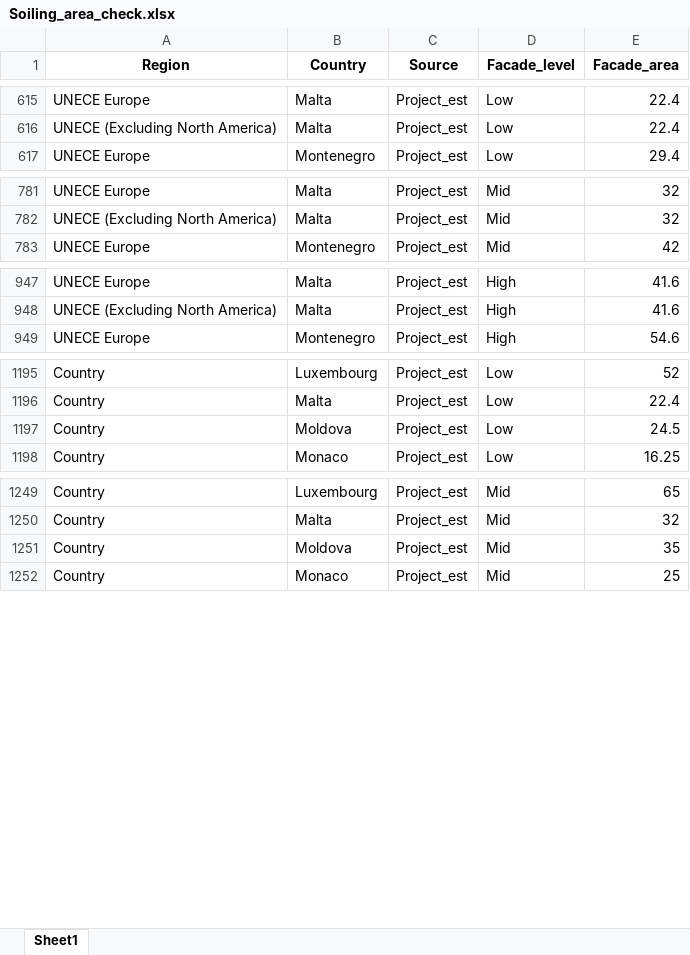
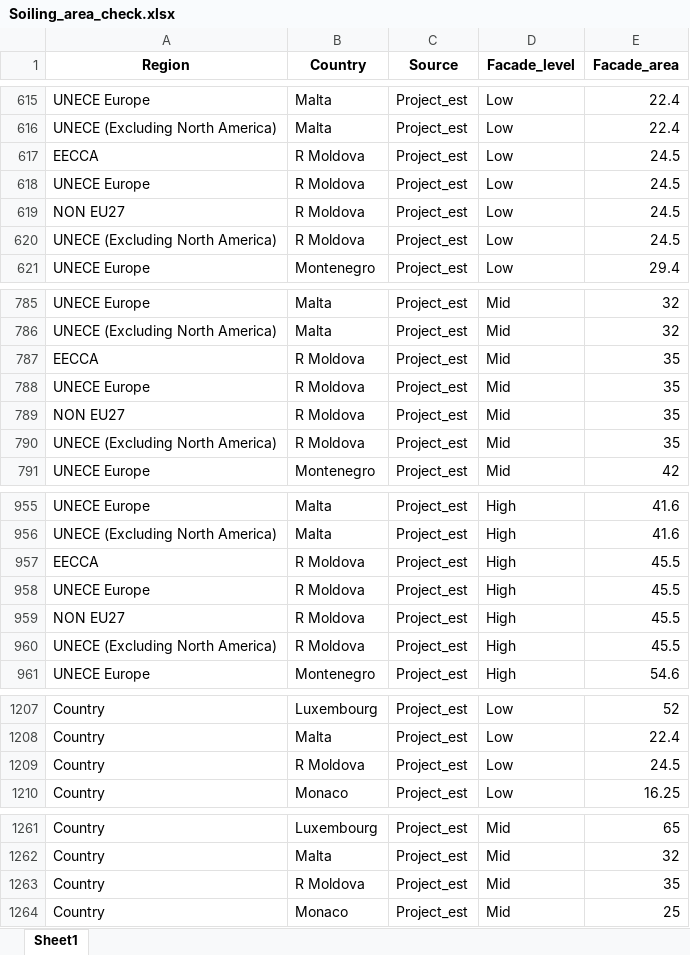
Before and after one commit to StefanAstrom/2026_v7a1_Goth_Prot_CBA, an Excel workbook: Processed_Data/Soiling_area_check.xlsx, sheet Sheet1, drawn as a sheet; only a part is shown, gaps mark what is left out; values as stored, in another font and other column widths than the file's, no borders; addresses are those after the commit; the diff covers the shown part only; the diff names each change by its address in the sheet, - before the commit and + after, or states it on an @@ line.

```diff
--- a/Processed_Data/Soiling_area_check.xlsx (sheet Sheet1)
+++ b/Processed_Data/Soiling_area_check.xlsx (sheet Sheet1)
+row 617: EECCA | R Moldova | Project_est | Low | 24.5
+row 618: UNECE Europe | R Moldova | Project_est | Low | 24.5
+row 619: NON EU27 | R Moldova | Project_est | Low | 24.5
+row 620: UNECE (Excluding North America) | R Moldova | Project_est | Low | 24.5
+row 787: EECCA | R Moldova | Project_est | Mid | 35
+row 788: UNECE Europe | R Moldova | Project_est | Mid | 35
+row 789: NON EU27 | R Moldova | Project_est | Mid | 35
+row 790: UNECE (Excluding North America) | R Moldova | Project_est | Mid | 35
+row 957: EECCA | R Moldova | Project_est | High | 45.5
+row 958: UNECE Europe | R Moldova | Project_est | High | 45.5
+row 959: NON EU27 | R Moldova | Project_est | High | 45.5
+row 960: UNECE (Excluding North America) | R Moldova | Project_est | High | 45.5
-B1209 (Country): Moldova
+B1209 (Country): R Moldova
-B1263 (Country): Moldova
+B1263 (Country): R Moldova
```
Also changed, not shown: 1 edited cell elsewhere in this sheet, Processed_Data/APcosts_check.xlsx, Processed_Data/BIO_CL_check.xlsx, 23 other files.
